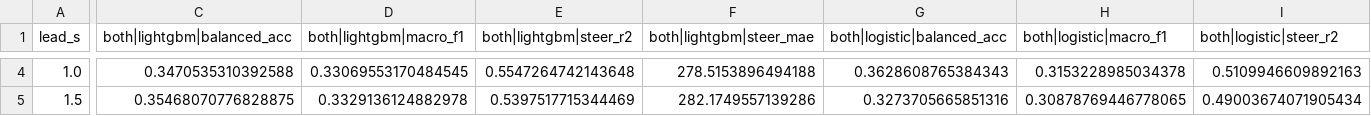
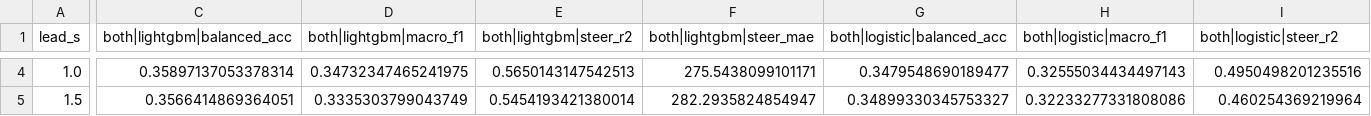
Before and after one commit to gabrielhae/adas-to-tabpfn-2026-hackathon, a CSV file: results/vision_by_lead.csv, drawn as a sheet; only a part is shown, gaps mark what is left out; the diff covers the shown part only; the diff names each change by its address in the sheet, - before the commit and + after, or states it on an @@ line.

```diff
--- a/results/vision_by_lead.csv
+++ b/results/vision_by_lead.csv
-C4 (both|lightgbm|balanced_acc): 0.3470535310392588
+C4 (both|lightgbm|balanced_acc): 0.35897137053378314
-D4 (both|lightgbm|macro_f1): 0.33069553170484545
+D4 (both|lightgbm|macro_f1): 0.34732347465241975
-E4 (both|lightgbm|steer_r2): 0.5547264742143648
+E4 (both|lightgbm|steer_r2): 0.5650143147542513
-F4 (both|lightgbm|steer_mae): 278.5153896494188
+F4 (both|lightgbm|steer_mae): 275.5438099101171
-G4 (both|logistic|balanced_acc): 0.3628608765384343
+G4 (both|logistic|balanced_acc): 0.3479548690189477
-H4 (both|logistic|macro_f1): 0.3153228985034378
+H4 (both|logistic|macro_f1): 0.32555034434497143
-I4 (both|logistic|steer_r2): 0.5109946609892163
+I4 (both|logistic|steer_r2): 0.4950498201235516
-C5 (both|lightgbm|balanced_acc): 0.35468070776828875
+C5 (both|lightgbm|balanced_acc): 0.3566414869364051
-D5 (both|lightgbm|macro_f1): 0.3329136124882978
+D5 (both|lightgbm|macro_f1): 0.3335303799043749
-E5 (both|lightgbm|steer_r2): 0.5397517715344469
+E5 (both|lightgbm|steer_r2): 0.5454193421380014
-F5 (both|lightgbm|steer_mae): 282.1749557139286
+F5 (both|lightgbm|steer_mae): 282.2935824854947
-G5 (both|logistic|balanced_acc): 0.3273705665851316
+G5 (both|logistic|balanced_acc): 0.34899330345753327
-H5 (both|logistic|macro_f1): 0.30878769446778065
+H5 (both|logistic|macro_f1): 0.32233277331808086
-I5 (both|logistic|steer_r2): 0.49003674071905434
+I5 (both|logistic|steer_r2): 0.460254369219964
```
Also changed, not shown: 154 edited cells elsewhere in this file, results/vision_ablation.csv, results/vision_results.csv, 5 other files.
